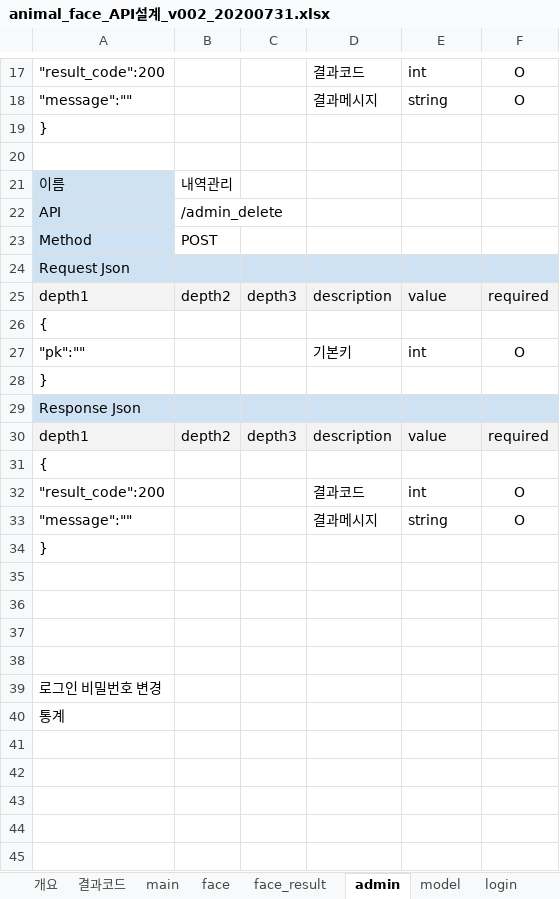
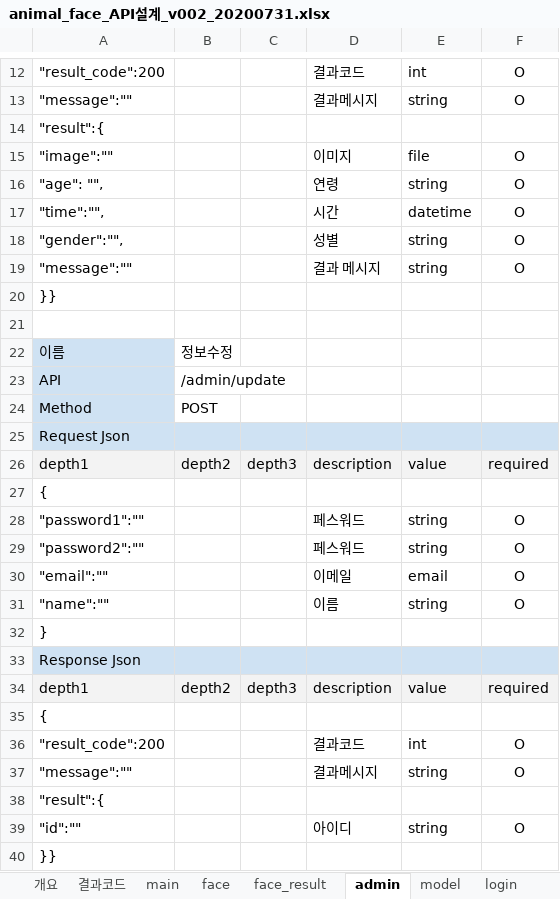
Before and after one commit to xddongx/animal-face, an Excel workbook: animal-face porject/API설계서/animal_face_API설계_v002_20200731.xlsx, sheet admin, drawn as a sheet; only a part is shown, gaps mark what is left out; values as stored, in another font and other column widths than the file's, no borders; removed rows and columns are numbered as before the commit, all else as after; the diff covers the shown part only; the diff names each change by its address in the sheet, - before the commit and + after, or states it on an @@ line.

Commit message:
animal-face-django
new seetings, aws s3

```diff
--- a/animal-face porject/API설계서/animal_face_API설계_v002_20200731.xlsx (sheet admin)
+++ b/animal-face porject/API설계서/animal_face_API설계_v002_20200731.xlsx (sheet admin)
-A14: }
+A14: "result":{
@@ row 8 moved to row 15: "image":"" @@
@@ row 9 moved to row 16: "age": "", @@
@@ row 10 moved to row 17: "time":"", @@
@@ row 11 moved to row 18: "gender":"", @@
@@ row 12 moved to row 19: "message":"" @@
+row 20: }}
-B22: 내역관리
+B22: 정보수정
-B23: /admin_delete
+B23: /admin/update
-row 27: "pk":"" |  |  | 기본키 | int | O
+row 28: "password1":"" |  |  | 페스워드 | string | O
+row 29: "password2":"" |  |  | 페스워드 | string | O
+row 30: "email":"" |  |  | 이메일 | email | O
+row 31: "name":"" |  |  | 이름 | string | O
-A38: }
+A38: "result":{
-row 39: (empty)
+row 39: "id":"" |  |  | 아이디 | string | O
-row 36: (empty)
-row 37: (empty)
-row 38: (empty)
-A40: 로그인 비밀번호 변경
+A40: }}
-row 40: 통계
```
Also changed, not shown: 1 edited cell elsewhere in this sheet, sheet 개요, 40 other files.
